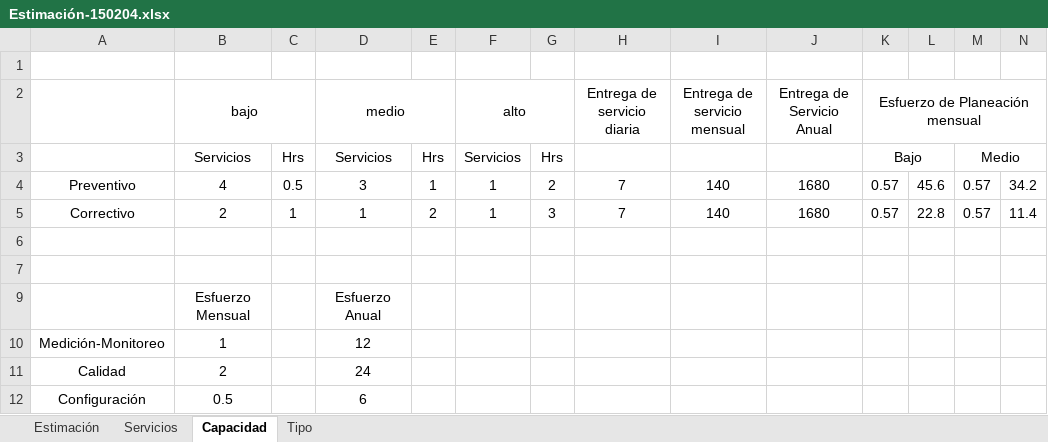
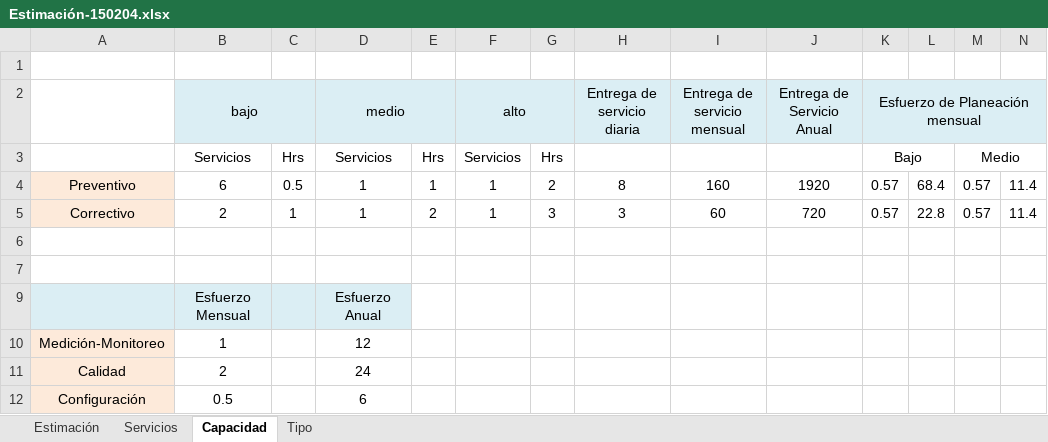
Before and after one commit to jovannyzepeda/qtp, an Excel workbook: qualtcom/Procesos/Planeacion/Estimación-150204.xlsx, sheet Capacidad, drawn as a sheet; only a part is shown; values as stored, in another font and other column widths than the file's, no borders; the diff covers the shown part only; the diff names each change by its address in the sheet, - before the commit and + after, or states it on an @@ line.

Commit message:
Actualizacion de plan estrategico , estimacion y catalogo de servicios linea base

```diff
--- a/qualtcom/Procesos/Planeacion/Estimación-150204.xlsx (sheet Capacidad)
+++ b/qualtcom/Procesos/Planeacion/Estimación-150204.xlsx (sheet Capacidad)
-B2:N2 fill: none
+B2:N2 fill: #DBEEF4
-A4:A5 fill: none
+A4:A5 fill: #FDEADA
-B4 (bajo): 4
+B4 (bajo): 6
-D4 (medio): 3
+D4 (medio): 1
-H4 (Entrega de servicio diaria): 7
+H4 (Entrega de servicio diaria): 8
-I4 (Entrega de servicio mensual): 140
+I4 (Entrega de servicio mensual): 160
-J4 (Entrega de Servicio Anual): 1680
+J4 (Entrega de Servicio Anual): 1920
-L4: 45.6
+L4: 68.4
-N4: 34.2
+N4: 11.4
-H5 (Entrega de servicio diaria): 7
+H5 (Entrega de servicio diaria): 3
-I5 (Entrega de servicio mensual): 140
+I5 (Entrega de servicio mensual): 60
-J5 (Entrega de Servicio Anual): 1680
+J5 (Entrega de Servicio Anual): 720
-A9:D9 fill: none
+A9:D9 fill: #DBEEF4
-A10:A12 fill: none
+A10:A12 fill: #FDEADA
```
Also changed, not shown: cell formats elsewhere in this sheet, sheet Estimación, sheet Servicios, sheet Tipo, formulas that keep their value, 2 other files.
